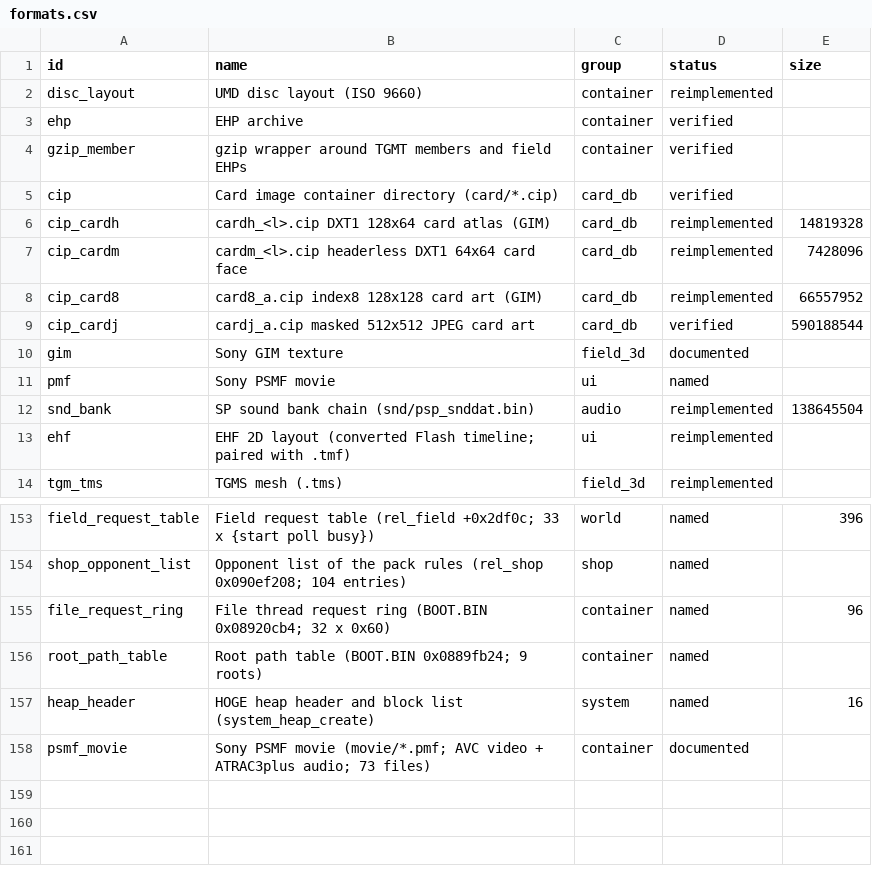
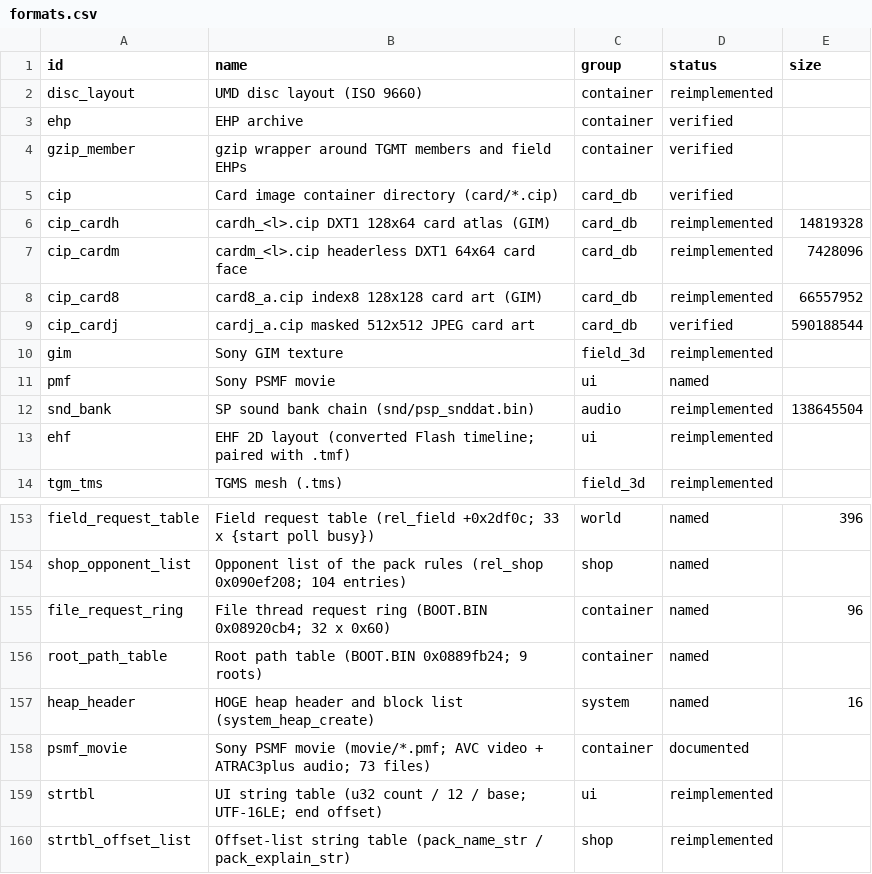
Before and after one commit to Tim-campy/ygo-gx-tagforce3-re, a CSV file: re/formats.csv, drawn as a sheet; only a part is shown, gaps mark what is left out.

```diff
--- a/re/formats.csv
+++ b/re/formats.csv
@@ -9,3 +9,3 @@ cip_card8,card8_a.cip index8 128x128 card art (GIM),card_db,reimplemented,665579
 cip_cardj,cardj_a.cip masked 512x512 JPEG card art,card_db,verified,590188544
-gim,Sony GIM texture,field_3d,documented,
+gim,Sony GIM texture,field_3d,reimplemented,
 pmf,Sony PSMF movie,ui,named,
@@ -158 +158,3 @@ heap_header,HOGE heap header and block list (system_heap_create),system,named,16
 psmf_movie,Sony PSMF movie (movie/*.pmf; AVC video + ATRAC3plus audio; 73 files),container,documented,
+strtbl,UI string table (u32 count / 12 / base; UTF-16LE; end offset),ui,reimplemented,
+strtbl_offset_list,Offset-list string table (pack_name_str / pack_explain_str),shop,reimplemented,
```
Also changed, not shown: 10 other files.
